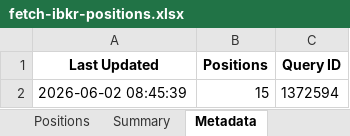
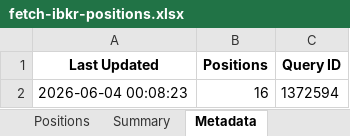
Before and after one commit to timelyrain/timeless-workspace, an Excel workbook: projects/fetch-ibkr-positions.xlsx, sheet Metadata, drawn as a sheet; values as stored, in another font and other column widths than the file's, no borders; the diff names each change by its address in the sheet, - before the commit and + after, or states it on an @@ line.

```diff
--- a/projects/fetch-ibkr-positions.xlsx (sheet Metadata)
+++ b/projects/fetch-ibkr-positions.xlsx (sheet Metadata)
-A2 (Last Updated): 2026-06-02 08:45:39
+A2 (Last Updated): 2026-06-04 00:08:23
-B2 (Positions): 15
+B2 (Positions): 16
```
Also changed, not shown: sheet Positions, sheet Summary, 1 other file.
